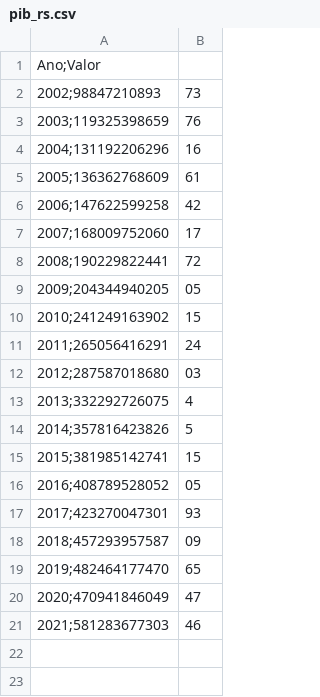
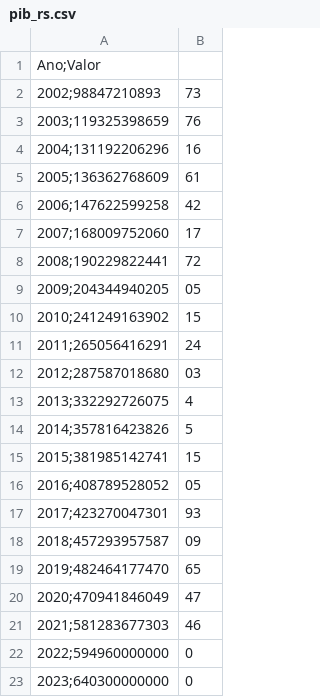
Before and after one commit to TSANTOSLIVE/PROJETO, a CSV file: Data/output/pib_rs.csv, drawn as a sheet.

```diff
--- a/Data/output/pib_rs.csv
+++ b/Data/output/pib_rs.csv
@@ -21 +21,3 @@ Ano;Valor
 2021;581283677303,46
+2022;594960000000,0
+2023;640300000000,0
```
Also changed, not shown: Data/output/Meteorologia_Ano_mediana.csv, Data/output/Meteorologia_Semestre.csv, 8 other files.
